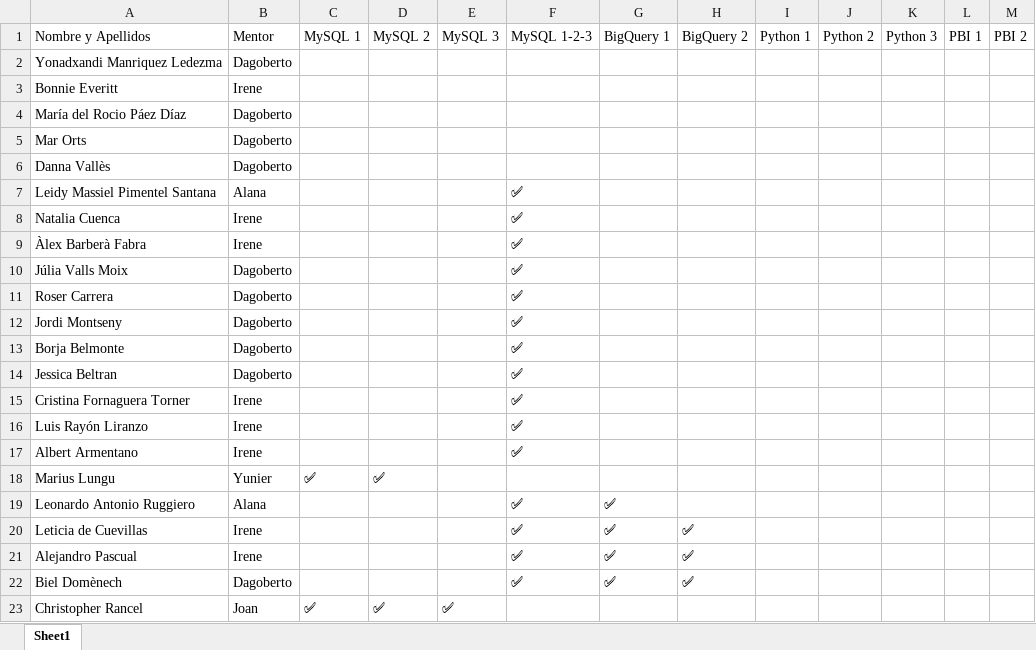
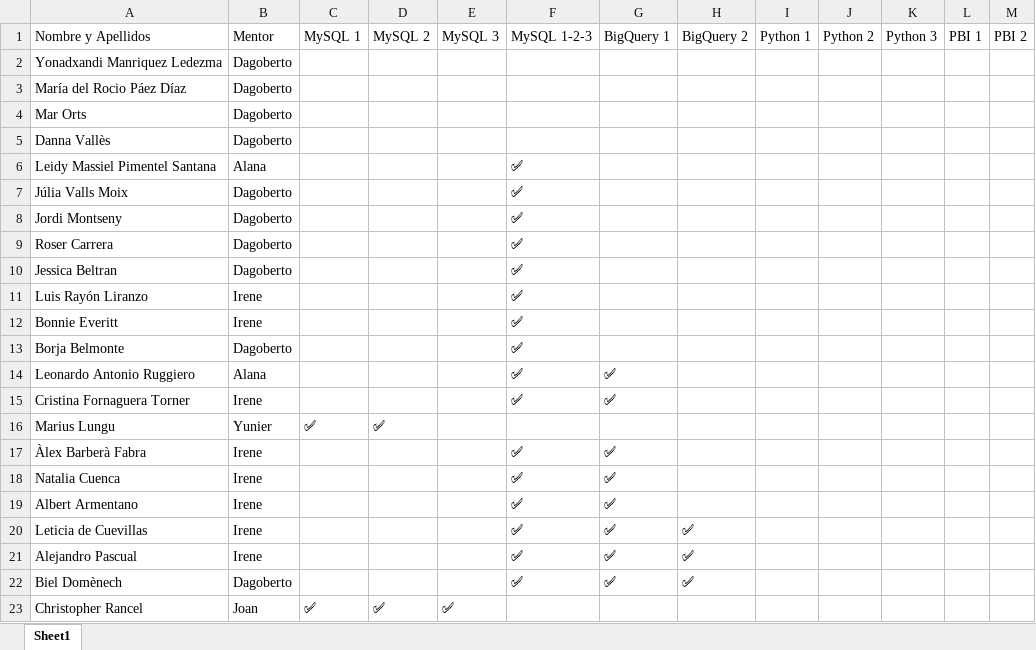
Before and after one commit to alanaolivieri/P2P-ITA, an Excel workbook: data/p2p_latest.xlsx, sheet Sheet1, drawn as a sheet; only a part is shown; values as stored, in another font and other column widths than the file's, no borders; removed rows and columns are numbered as before the commit, all else as after; the diff covers the shown part only; the diff names each change by its address in the sheet, - before the commit and + after, or states it on an @@ line.

```diff
--- a/data/p2p_latest.xlsx (sheet Sheet1)
+++ b/data/p2p_latest.xlsx (sheet Sheet1)
-row 3: Bonnie Everitt | Irene
-row 8: Natalia Cuenca | Irene |  |  |  | ✅
-row 9: Àlex Barberà Fabra | Irene |  |  |  | ✅
@@ row 12 moved to row 8: Jordi Montseny @@
@@ row 14 moved to row 10: Jessica Beltran @@
@@ row 16 moved to row 11: Luis Rayón Liranzo @@
+row 12: Bonnie Everitt | Irene |  |  |  | ✅
+row 14: Leonardo Antonio Ruggiero | Alana |  |  |  | ✅ | ✅
-G15: (empty)
+G15: ✅
-row 17: Albert Armentano | Irene |  |  |  | ✅
+row 17: Àlex Barberà Fabra | Irene |  |  |  | ✅ | ✅
+row 18: Natalia Cuenca | Irene |  |  |  | ✅ | ✅
-A19: Leonardo Antonio Ruggiero
+A19: Albert Armentano
-B19: Alana
+B19: Irene
```
Also changed, not shown: 2 added rows, 3 removed rows, 8 moved rows and 7 edited cells elsewhere in this sheet, data/actividades.xlsx.
